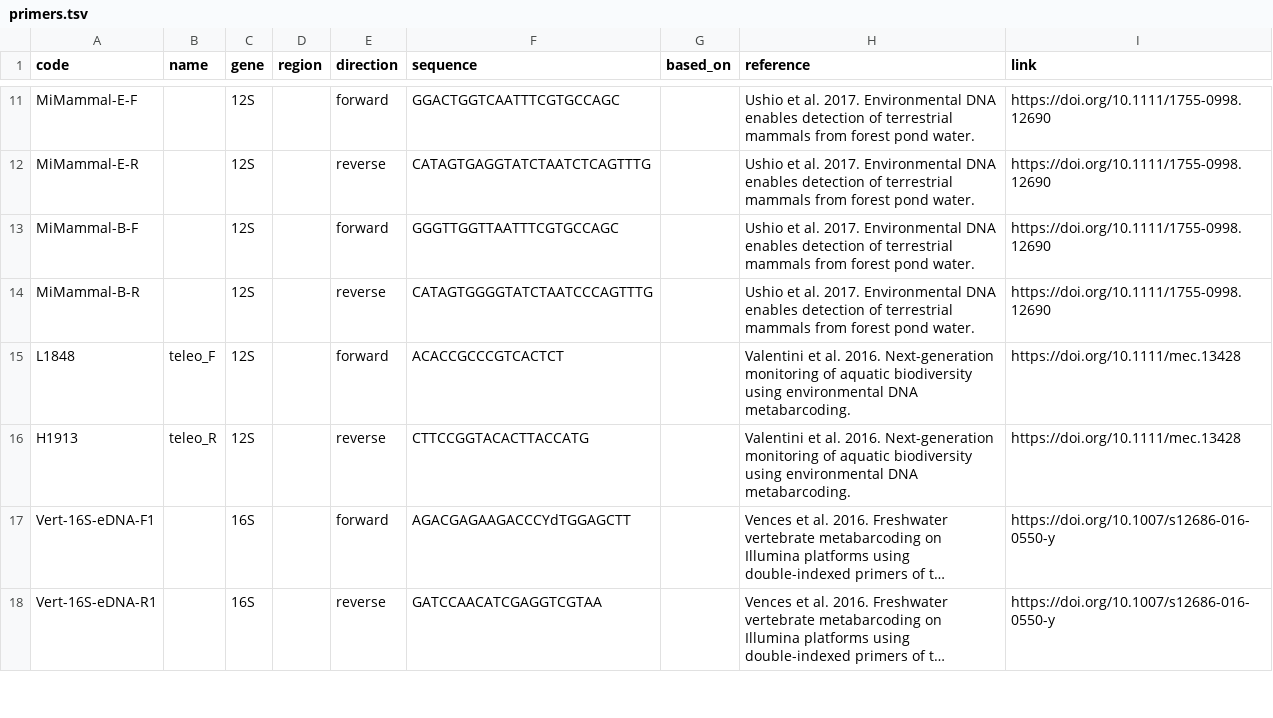
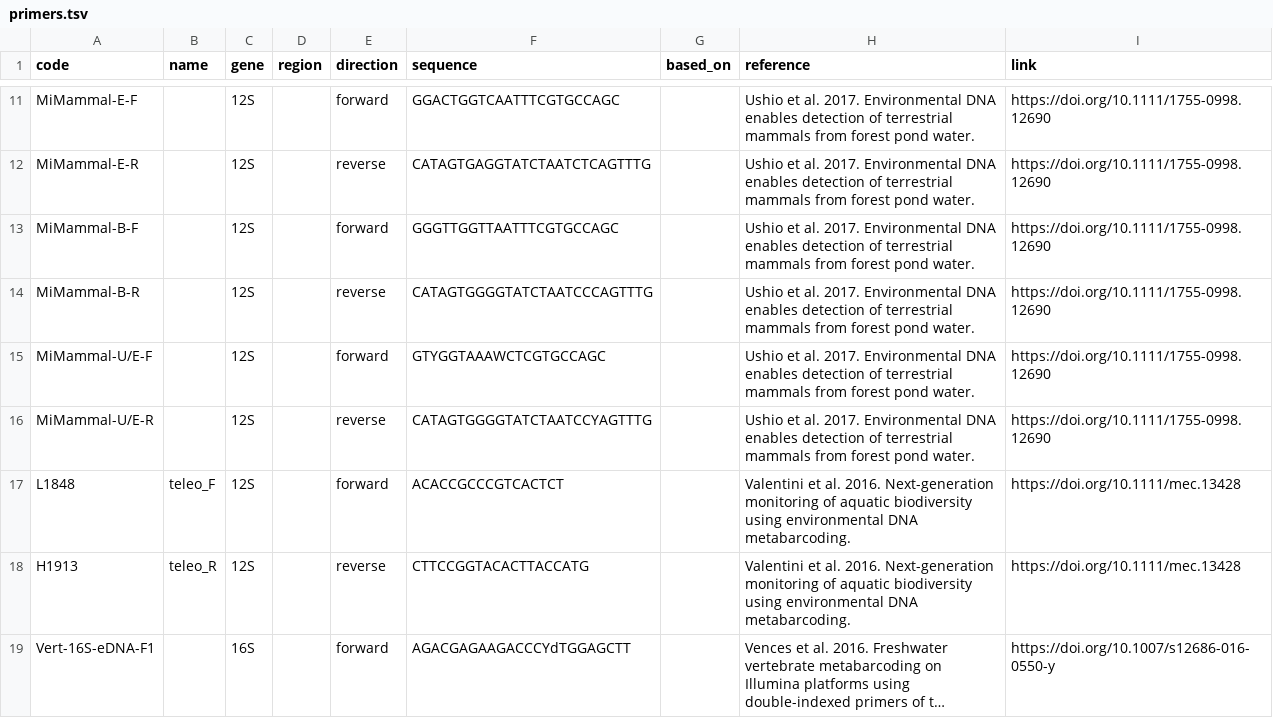
Before and after one commit to pieterprovoost/primersets, a TSV file: primers.tsv, drawn as a sheet; only a part is shown, gaps mark what is left out; the shorter side is filled out with more unchanged rows; long unchanged cells end in …; the diff names each change by its address in the sheet, - before the commit and + after, or states it on an @@ line.

```diff
--- a/primers.tsv
+++ b/primers.tsv
+row 15: MiMammal-U/E-F |  | 12S |  | forward | GTYGGTAAAWCTCGTGCCAGC |  | Ushio et al. 2017. Environmental DNA enables detection of terrestrial mammals from forest pond water. | https://doi.org/10.1111/1755-0998.12690
+row 16: MiMammal-U/E-R |  | 12S |  | reverse | CATAGTGGGGTATCTAATCCYAGTTTG |  | Ushio et al. 2017. Environmental DNA enables detection of terrestrial mammals from forest pond water. | https://doi.org/10.1111/1755-0998.12690
```
Also changed, not shown: sets.tsv.
